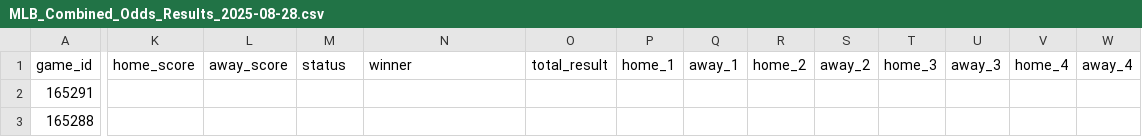
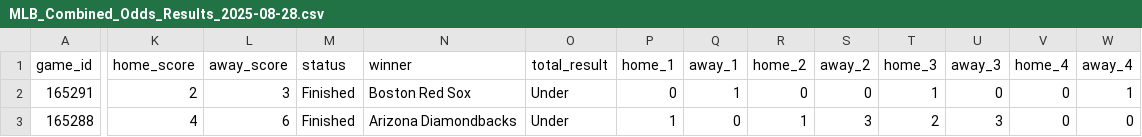
Before and after one commit to jameskroeker/mlb-betting-data-pipeline, a CSV file: data/daily/MLB_Combined_Odds_Results_2025-08-28.csv, drawn as a sheet; only a part is shown, gaps mark what is left out; the diff covers the shown part only; the diff names each change by its address in the sheet, - before the commit and + after, or states it on an @@ line.

```diff
--- a/data/daily/MLB_Combined_Odds_Results_2025-08-28.csv
+++ b/data/daily/MLB_Combined_Odds_Results_2025-08-28.csv
-K2 (home_score): (empty)
+K2 (home_score): 2
-L2 (away_score): (empty)
+L2 (away_score): 3
-M2:M3 (status): (empty)
+M2:M3 (status): Finished
-N2 (winner): (empty)
+N2 (winner): Boston Red Sox
-O2:O3 (total_result): (empty)
+O2:O3 (total_result): Under
-P2 (home_1): (empty)
+P2 (home_1): 0
-Q2 (away_1): (empty)
+Q2 (away_1): 1
-R2 (home_2): (empty)
+R2 (home_2): 0
-S2 (away_2): (empty)
+S2 (away_2): 0
-T2 (home_3): (empty)
+T2 (home_3): 1
-U2 (away_3): (empty)
+U2 (away_3): 0
-V2:V3 (home_4): (empty)
+V2:V3 (home_4): 0
-W2 (away_4): (empty)
+W2 (away_4): 1
-K3 (home_score): (empty)
+K3 (home_score): 4
-L3 (away_score): (empty)
+L3 (away_score): 6
-N3 (winner): (empty)
+N3 (winner): Arizona Diamondbacks
-P3 (home_1): (empty)
+P3 (home_1): 1
-Q3 (away_1): (empty)
+Q3 (away_1): 0
-R3 (home_2): (empty)
+R3 (home_2): 1
-S3 (away_2): (empty)
+S3 (away_2): 3
-T3 (home_3): (empty)
+T3 (home_3): 2
-U3 (away_3): (empty)
+U3 (away_3): 3
-W3 (away_4): (empty)
+W3 (away_4): 0
```
Also changed, not shown: 155 edited cells elsewhere in this file, 1 other file.
